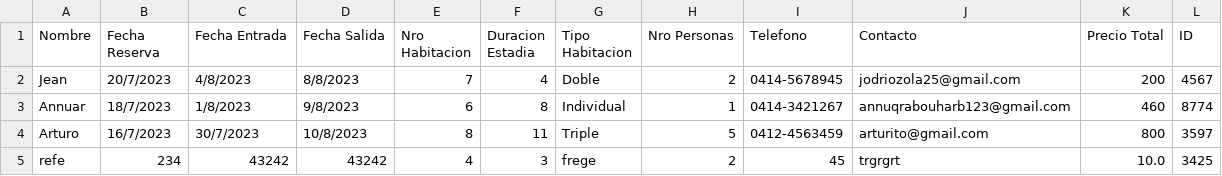
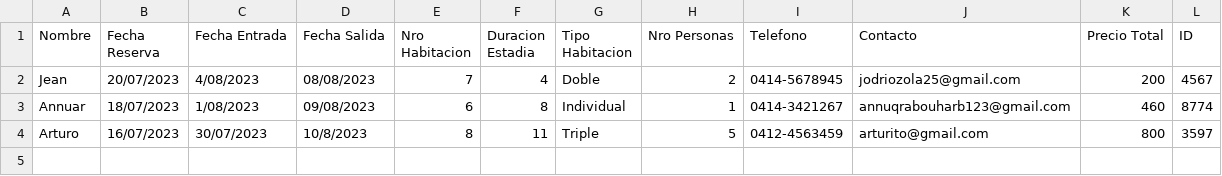
Before and after one commit to erjeank25/Proyecto-Gestion-Hoteleria-2, a CSV file: reservaciones_valencia.csv, drawn as a sheet.

```diff
--- a/reservaciones_valencia.csv
+++ b/reservaciones_valencia.csv
@@ -1,5 +1,4 @@
 Nombre;Fecha Reserva;Fecha Entrada;Fecha Salida;Nro Habitacion;Duracion Estadia;Tipo Habitacion;Nro Personas;Telefono;Contacto;Precio Total;ID
-Jean;20/7/2023;4/8/2023;8/8/2023;7;4;Doble;2;0414-5678945;jodriozola25@gmail.com;200;4567
-Annuar;18/7/2023;1/8/2023;9/8/2023;6;8;Individual;1;0414-3421267;annuqrabouharb123@gmail.com;460;8774
-Arturo;16/7/2023;30/7/2023;10/8/2023;8;11;Triple;5;0412-4563459;arturito@gmail.com;800;3597
-refe;234;43242;43242;4;3;frege;2;45;trgrgrt;10.0;3425
+Jean;20/07/2023;4/08/2023;08/08/2023;7;4;Doble;2;0414-5678945;jodriozola25@gmail.com;200;4567
+Annuar;18/07/2023;1/08/2023;09/08/2023;6;8;Individual;1;0414-3421267;annuqrabouharb123@gmail.com;460;8774
+Arturo;16/07/2023;30/07/2023;10/8/2023;8;11;Triple;5;0412-4563459;arturito@gmail.com;800;3597
```
Also changed, not shown: 1 other file.
